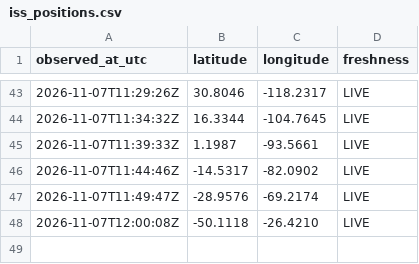
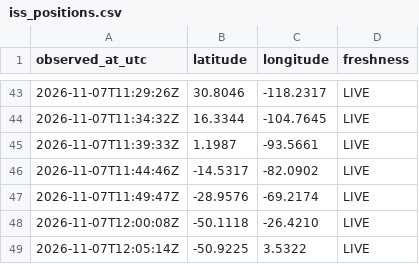
Before and after one commit to gaayathrikk/iss-logger, a CSV file: iss_positions.csv, drawn as a sheet; only a part is shown, gaps mark what is left out.

Commit message:
ISS sample

```diff
--- a/iss_positions.csv
+++ b/iss_positions.csv
@@ -48 +48,2 @@ observed_at_utc,latitude,longitude,freshness
 2026-11-07T12:00:08Z,-50.1118,-26.4210,LIVE
+2026-11-07T12:05:14Z,-50.9225,3.5322,LIVE
```
